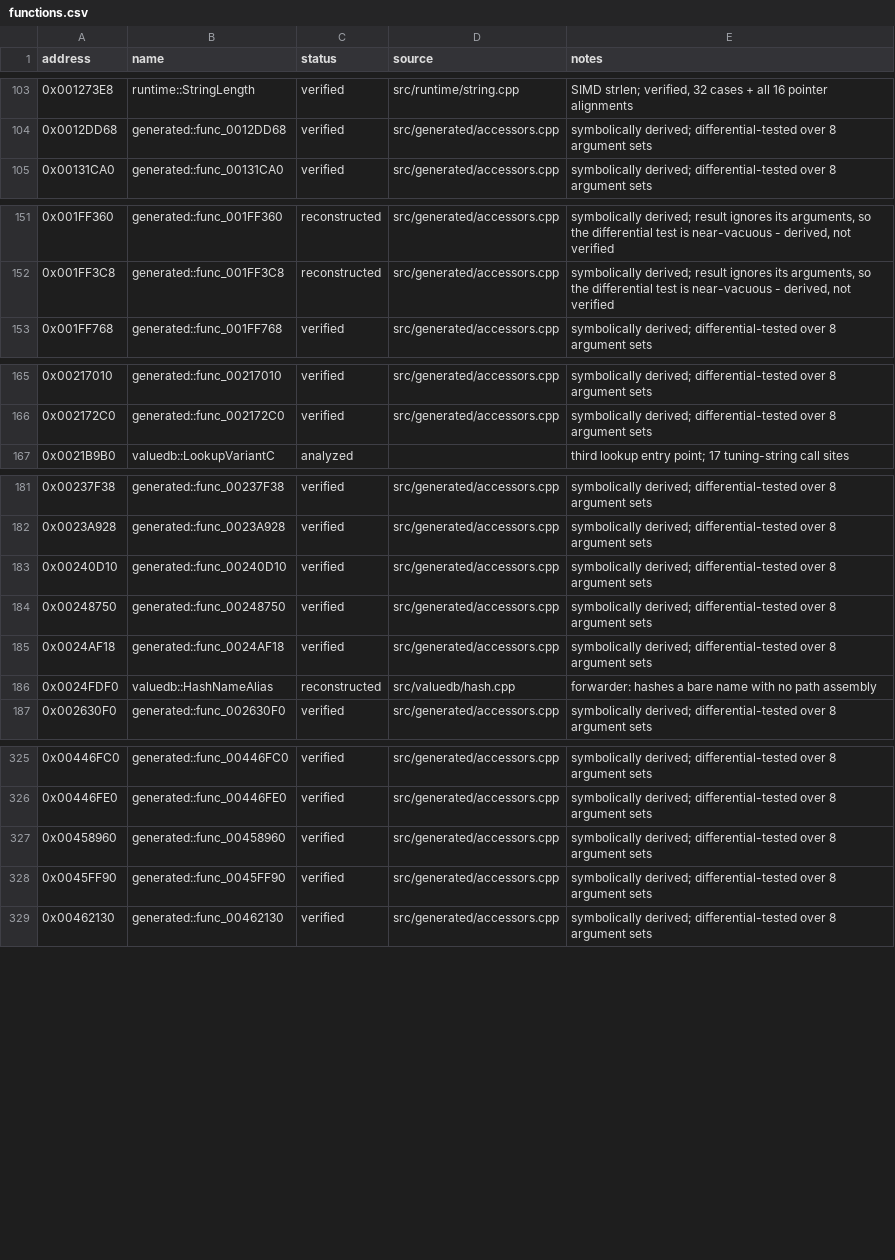
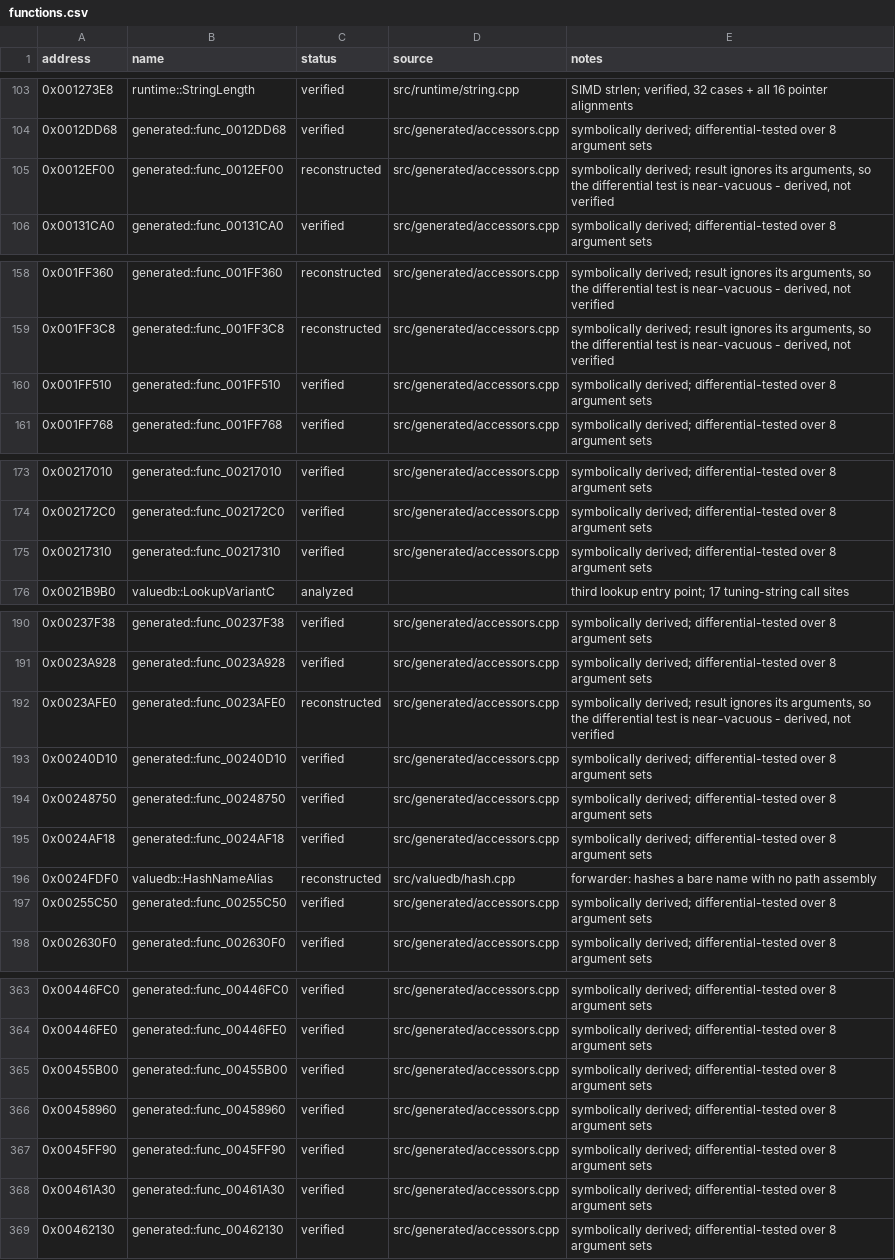
Before and after one commit to JMPliskin/burnout3-pal-enhanced, a CSV file: config/functions.csv, drawn as a sheet; only a part is shown, gaps mark what is left out; the diff covers the shown part only.

```diff
--- a/config/functions.csv
+++ b/config/functions.csv
@@ -104,2 +104,3 @@ address,name,status,source,notes
 0x0012DD68,generated::func_0012DD68,verified,src/generated/accessors.cpp,symbolically derived; differential-tested over 8 argument sets
+0x0012EF00,generated::func_0012EF00,reconstructed,src/generated/accessors.cpp,"symbolically derived; result ignores its arguments, so the differential test is near-vacuous - derived, not verified"
 0x00131CA0,generated::func_00131CA0,verified,src/generated/accessors.cpp,symbolically derived; differential-tested over 8 argument sets
@@ -152,2 +159,3 @@ address,name,status,source,notes
 0x001FF3C8,generated::func_001FF3C8,reconstructed,src/generated/accessors.cpp,"symbolically derived; result ignores its arguments, so the differential test is near-vacuous - derived, not verified"
+0x001FF510,generated::func_001FF510,verified,src/generated/accessors.cpp,symbolically derived; differential-tested over 8 argument sets
 0x001FF768,generated::func_001FF768,verified,src/generated/accessors.cpp,symbolically derived; differential-tested over 8 argument sets
@@ -166,2 +174,3 @@ address,name,status,source,notes
 0x002172C0,generated::func_002172C0,verified,src/generated/accessors.cpp,symbolically derived; differential-tested over 8 argument sets
+0x00217310,generated::func_00217310,verified,src/generated/accessors.cpp,symbolically derived; differential-tested over 8 argument sets
 0x0021B9B0,valuedb::LookupVariantC,analyzed,,third lookup entry point; 17 tuning-string call sites
@@ -182,2 +191,3 @@ address,name,status,source,notes
 0x0023A928,generated::func_0023A928,verified,src/generated/accessors.cpp,symbolically derived; differential-tested over 8 argument sets
+0x0023AFE0,generated::func_0023AFE0,reconstructed,src/generated/accessors.cpp,"symbolically derived; result ignores its arguments, so the differential test is near-vacuous - derived, not verified"
 0x00240D10,generated::func_00240D10,verified,src/generated/accessors.cpp,symbolically derived; differential-tested over 8 argument sets
@@ -186,2 +196,3 @@ address,name,status,source,notes
 0x0024FDF0,valuedb::HashNameAlias,reconstructed,src/valuedb/hash.cpp,forwarder: hashes a bare name with no path assembly
+0x00255C50,generated::func_00255C50,verified,src/generated/accessors.cpp,symbolically derived; differential-tested over 8 argument sets
 0x002630F0,generated::func_002630F0,verified,src/generated/accessors.cpp,symbolically derived; differential-tested over 8 argument sets
@@ -326,4 +364,6 @@ address,name,status,source,notes
 0x00446FE0,generated::func_00446FE0,verified,src/generated/accessors.cpp,symbolically derived; differential-tested over 8 argument sets
+0x00455B00,generated::func_00455B00,verified,src/generated/accessors.cpp,symbolically derived; differential-tested over 8 argument sets
 0x00458960,generated::func_00458960,verified,src/generated/accessors.cpp,symbolically derived; differential-tested over 8 argument sets
 0x0045FF90,generated::func_0045FF90,verified,src/generated/accessors.cpp,symbolically derived; differential-tested over 8 argument sets
+0x00461A30,generated::func_00461A30,verified,src/generated/accessors.cpp,symbolically derived; differential-tested over 8 argument sets
 0x00462130,generated::func_00462130,verified,src/generated/accessors.cpp,symbolically derived; differential-tested over 8 argument sets
```
Also changed, not shown: 33 added rows elsewhere in this file, 5 other files.
